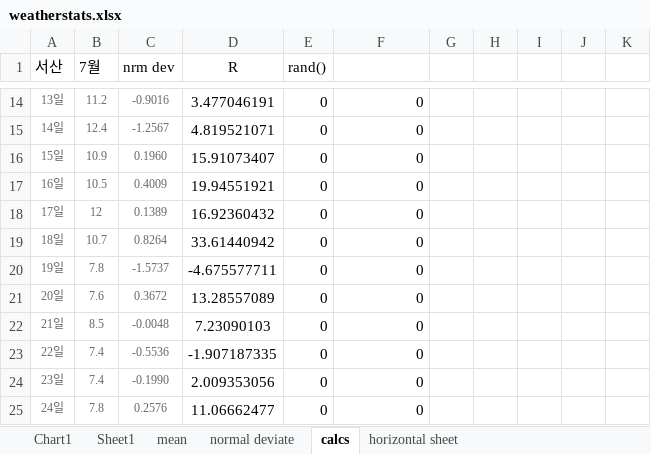
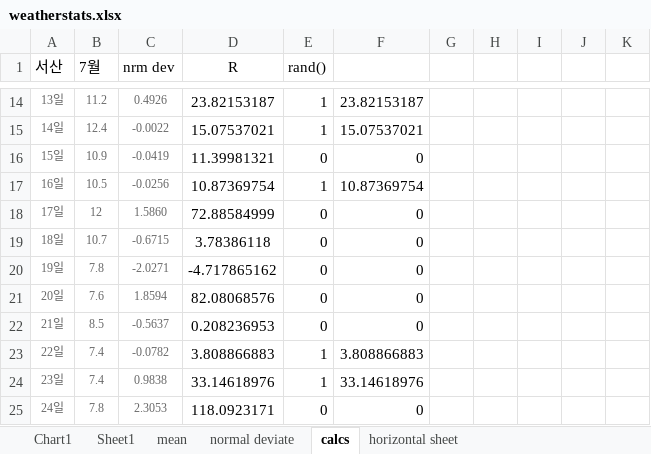
Before and after one commit to skairunner/PlantSim, an Excel workbook: Design docs/weatherstats.xlsx, sheet calcs, drawn as a sheet; only a part is shown, gaps mark what is left out; values as stored, in another font and other column widths than the file's, no borders; charts and pictures not drawn; the diff covers the shown part only; the diff names each change by its address in the sheet, - before the commit and + after, or states it on an @@ line.

```diff
--- a/Design docs/weatherstats.xlsx (sheet calcs)
+++ b/Design docs/weatherstats.xlsx (sheet calcs)
-C14 (nrm dev): -0.9016
+C14 (nrm dev): 0.4926
-D14 (R): 3.477046191
+D14 (R): 23.82153187
-E14:E15 (rand()): 0
+E14:E15 (rand()): 1
-F14: 0
+F14: 23.82153187
-C15 (nrm dev): -1.2567
+C15 (nrm dev): -0.0022
-D15 (R): 4.819521071
+D15 (R): 15.07537021
-F15: 0
+F15: 15.07537021
-C16 (nrm dev): 0.1960
+C16 (nrm dev): -0.0419
-D16 (R): 15.91073407
+D16 (R): 11.39981321
-C17 (nrm dev): 0.4009
+C17 (nrm dev): -0.0256
-D17 (R): 19.94551921
+D17 (R): 10.87369754
-E17 (rand()): 0
+E17 (rand()): 1
-F17: 0
+F17: 10.87369754
-C18 (nrm dev): 0.1389
+C18 (nrm dev): 1.5860
-D18 (R): 16.92360432
+D18 (R): 72.88584999
-C19 (nrm dev): 0.8264
+C19 (nrm dev): -0.6715
-D19 (R): 33.61440942
+D19 (R): 3.78386118
-C20 (nrm dev): -1.5737
+C20 (nrm dev): -2.0271
-D20 (R): -4.675577711
+D20 (R): -4.717865162
-C21 (nrm dev): 0.3672
+C21 (nrm dev): 1.8594
-D21 (R): 13.28557089
+D21 (R): 82.08068576
-C22 (nrm dev): -0.0048
+C22 (nrm dev): -0.5637
-D22 (R): 7.23090103
+D22 (R): 0.208236953
-C23 (nrm dev): -0.5536
+C23 (nrm dev): -0.0782
-D23 (R): -1.907187335
+D23 (R): 3.808866883
-E23:E24 (rand()): 0
+E23:E24 (rand()): 1
-F23: 0
+F23: 3.808866883
-C24 (nrm dev): -0.1990
+C24 (nrm dev): 0.9838
-D24 (R): 2.009353056
+D24 (R): 33.14618976
-F24: 0
+F24: 33.14618976
-C25 (nrm dev): 0.2576
+C25 (nrm dev): 2.3053
-D25 (R): 11.06662477
+D25 (R): 118.0923171
```
Also changed, not shown: 59 edited cells elsewhere in this sheet, charts or pictures, Design docs/plantsim prototyping.xlsx, Design docs/soil porosity and fc-wp.xlsx, 8 other files.
